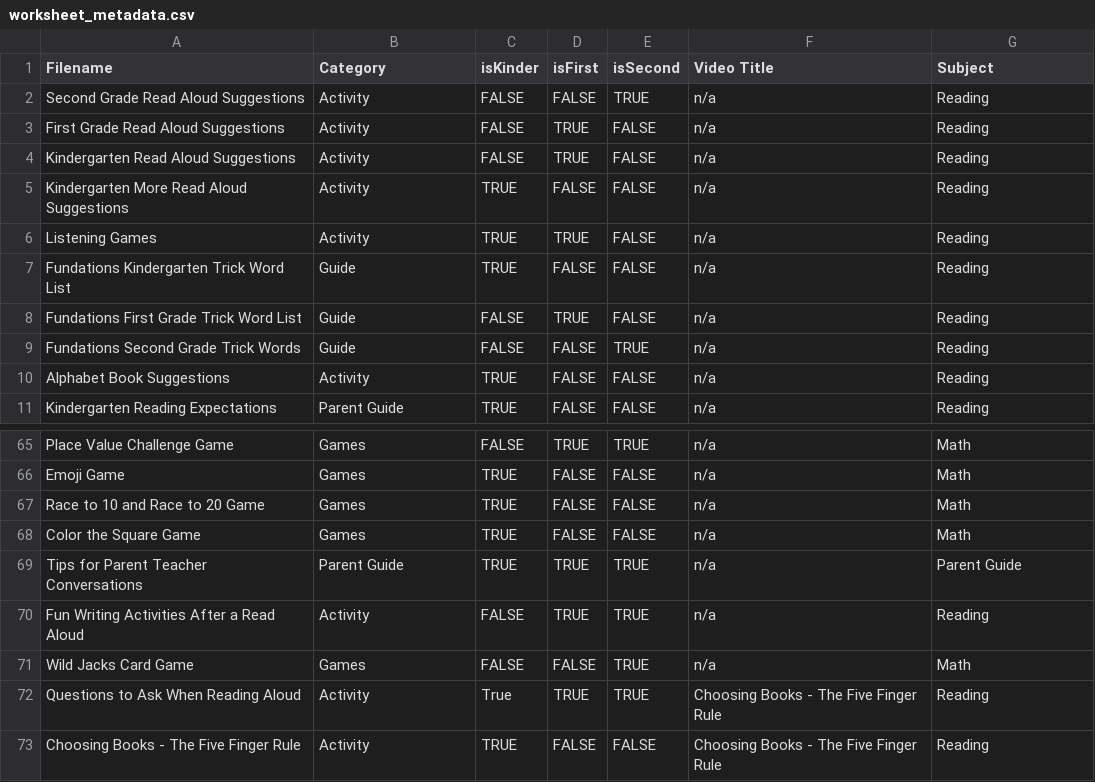
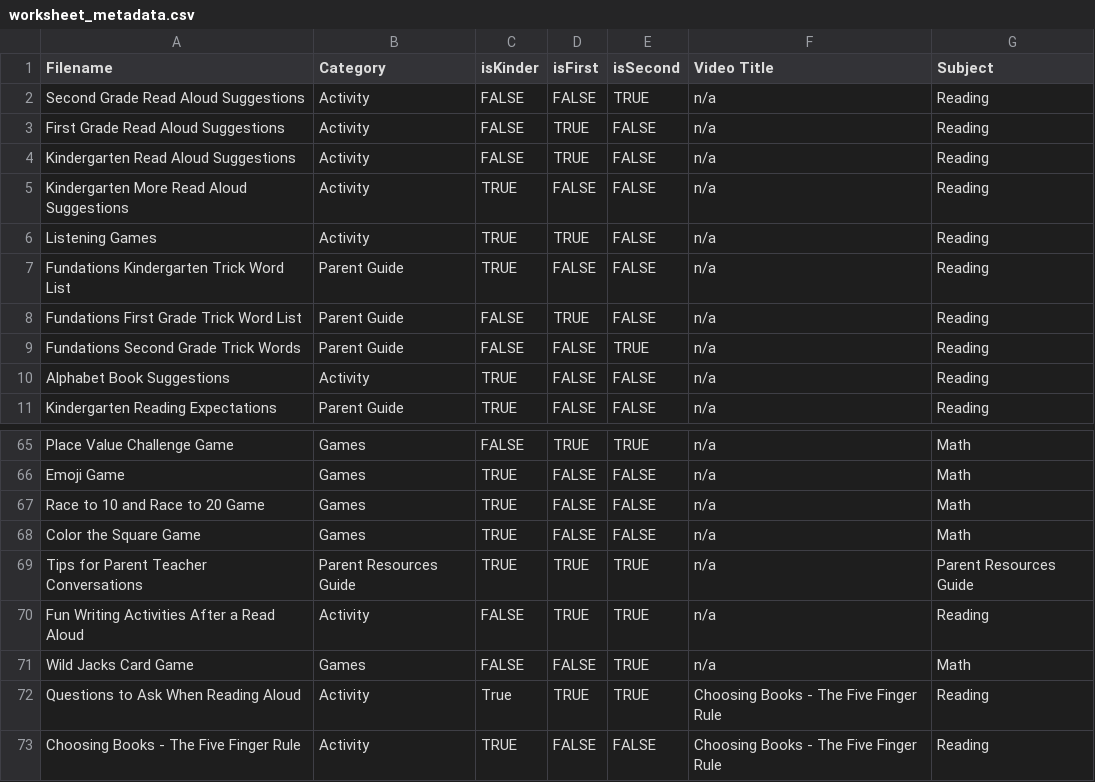
Before and after one commit to benstone1/slamhomelearning-website, a CSV file: public/worksheets/worksheet_metadata.csv, drawn as a sheet; only a part is shown, gaps mark what is left out.

Commit message:
updates

```diff
--- a/public/worksheets/worksheet_metadata.csv
+++ b/public/worksheets/worksheet_metadata.csv
@@ -6,5 +6,5 @@ Kindergarten More Read Aloud Suggestions,Activity,TRUE,FALSE,FALSE,n/a,Reading
 Listening Games,Activity,TRUE,TRUE,FALSE,n/a,Reading
-Fundations Kindergarten Trick Word List,Guide,TRUE,FALSE,FALSE,n/a,Reading
-Fundations First Grade Trick Word List,Guide,FALSE,TRUE,FALSE,n/a,Reading
-Fundations Second Grade Trick Words,Guide,FALSE,FALSE,TRUE,n/a,Reading
+Fundations Kindergarten Trick Word List,Parent Guide,TRUE,FALSE,FALSE,n/a,Reading
+Fundations First Grade Trick Word List,Parent Guide,FALSE,TRUE,FALSE,n/a,Reading
+Fundations Second Grade Trick Words,Parent Guide,FALSE,FALSE,TRUE,n/a,Reading
 Alphabet Book Suggestions,Activity,TRUE,FALSE,FALSE,n/a,Reading
@@ -68,3 +68,3 @@ Race to 10 and Race to 20 Game,Games,TRUE,FALSE,FALSE,n/a,Math
 Color the Square Game,Games,TRUE,FALSE,FALSE,n/a,Math
-Tips for Parent Teacher Conversations,Parent Guide, TRUE, TRUE, TRUE, n/a, Parent Guide
+Tips for Parent Teacher Conversations,Parent Resources Guide, TRUE, TRUE, TRUE, n/a, Parent Resources Guide
 Fun Writing Activities After a Read Aloud, Activity, FALSE, TRUE, TRUE, n/a, Reading
```
